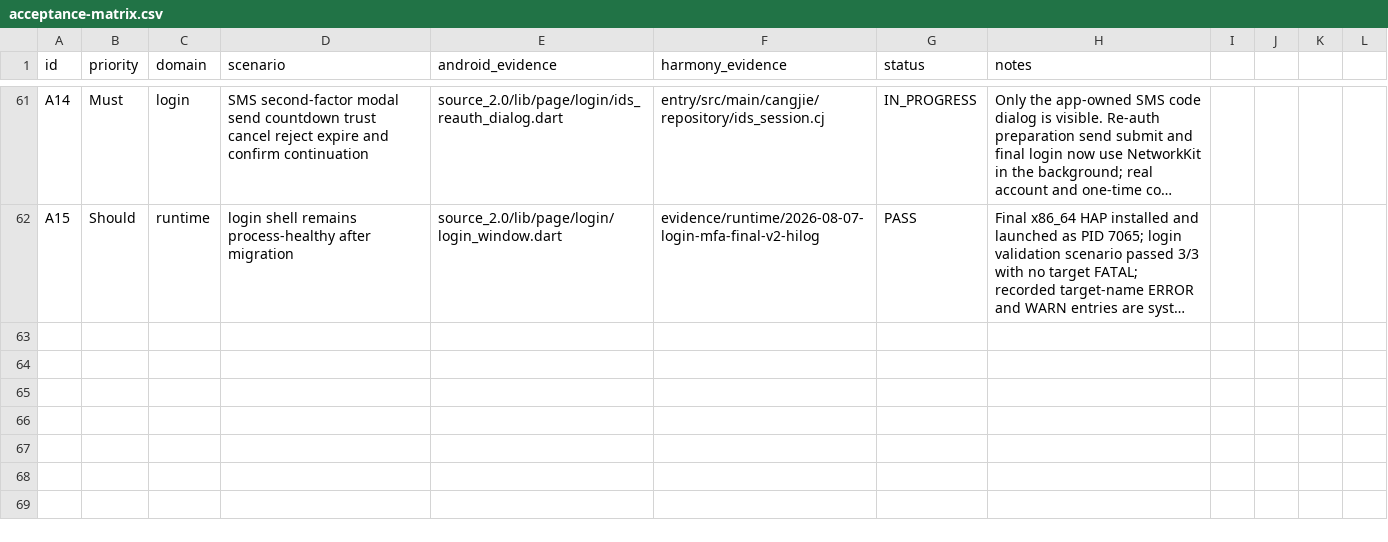
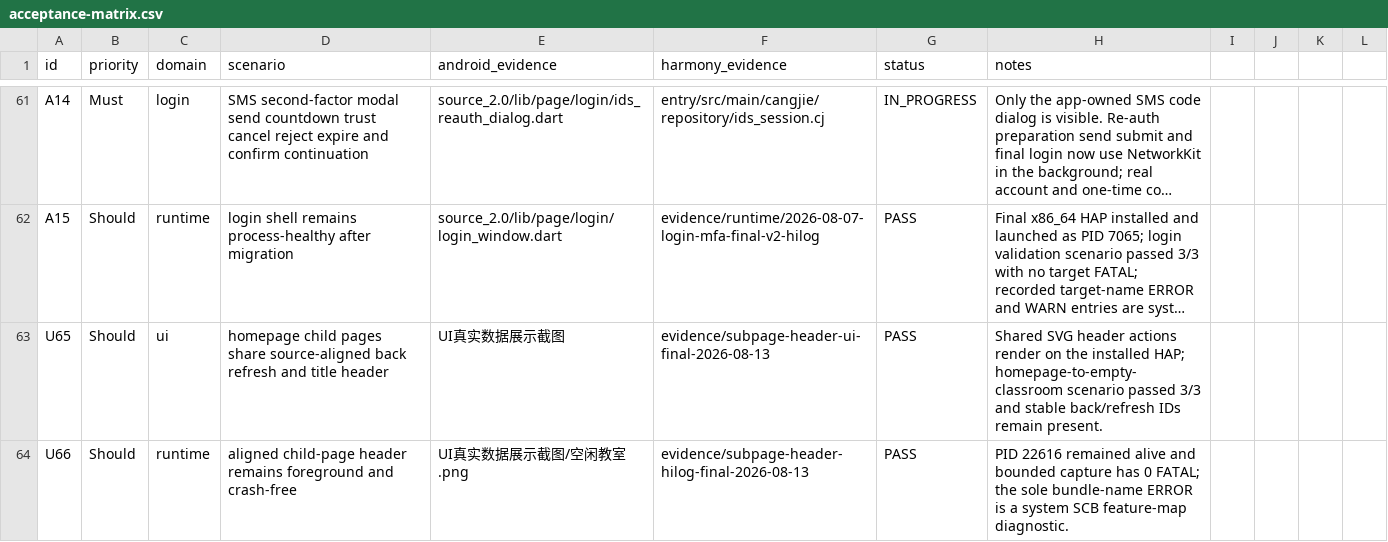
Before and after one commit to phphub123/xdyou, a CSV file: acceptance/acceptance-matrix.csv, drawn as a sheet; only a part is shown, gaps mark what is left out; long unchanged cells end in …; the diff names each change by its address in the sheet, - before the commit and + after, or states it on an @@ line.

```diff
--- a/acceptance/acceptance-matrix.csv
+++ b/acceptance/acceptance-matrix.csv
+row 63: U65 | Should | ui | homepage child pages share source-aligned back refresh and title header | UI真实数据展示截图 | evidence/subpage-header-ui-final-2026-08-13 | PASS | Shared SVG header actions render on the installed HAP; homepage-to-empty-classroom scenario passed 3/3 and stable back/refresh IDs remain present.
+row 64: U66 | Should | runtime | aligned child-page header remains foreground and crash-free | UI真实数据展示截图/空闲教室.png | evidence/subpage-header-hilog-final-2026-08-13 | PASS | PID 22616 remained alive and bounded capture has 0 FATAL; the sole bundle-name ERROR is a system SCB feature-map diagnostic.
```
Also changed, not shown: migration/file-name-map.csv, 15 other files.
